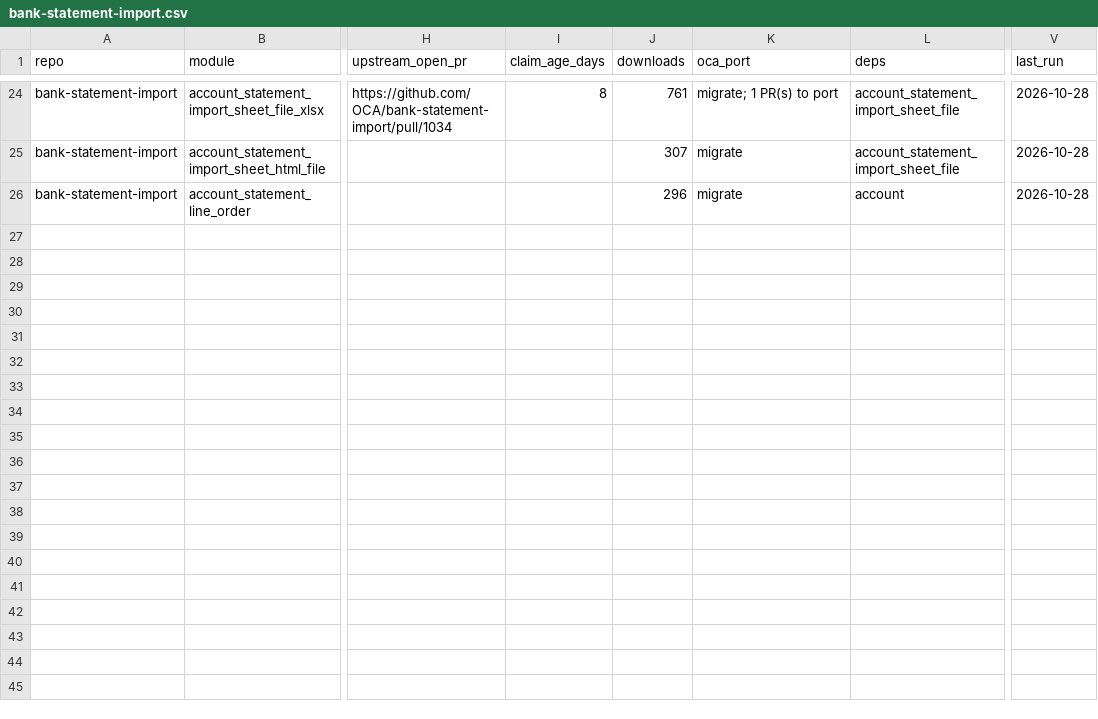
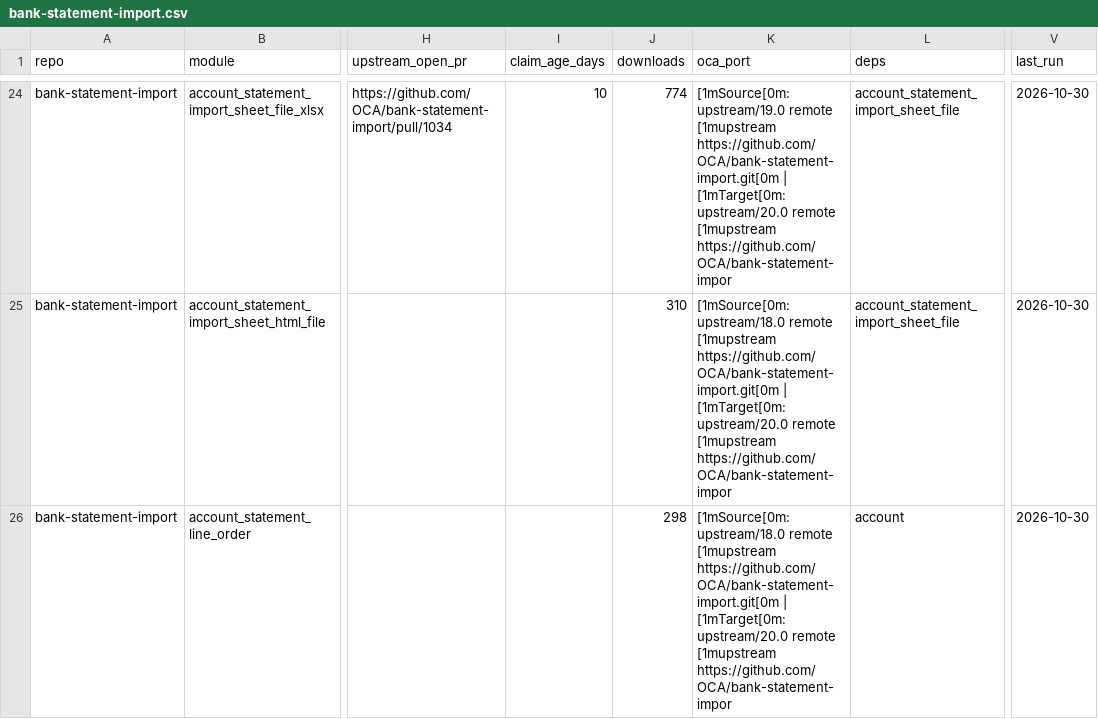
Before and after one commit to BADEP/oca-migration-tools, a CSV file: reports/20.0/bank-statement-import.csv, drawn as a sheet; only a part is shown, gaps mark what is left out; the diff covers the shown part only; the diff names each change by its address in the sheet, - before the commit and + after, or states it on an @@ line.

```diff
--- a/reports/20.0/bank-statement-import.csv
+++ b/reports/20.0/bank-statement-import.csv
-I24 (claim_age_days): 8
+I24 (claim_age_days): 10
-J24 (downloads): 761
+J24 (downloads): 774
-K24 (oca_port): migrate; 1 PR(s) to port
+K24 (oca_port): [1mSource[0m: upstream/19.0 remote [1mupstream https://github.com/OCA/bank-statement-import.git[0m | [1mTarget[0m: upstream/20.0 remote [1mupstream https://github.com/OCA/bank-statement-impor
-V24:V26 (last_run): 2026-10-28
+V24:V26 (last_run): 2026-10-30
-J25 (downloads): 307
+J25 (downloads): 310
-K25:K26 (oca_port): migrate
+K25:K26 (oca_port): [1mSource[0m: upstream/18.0 remote [1mupstream https://github.com/OCA/bank-statement-import.git[0m | [1mTarget[0m: upstream/20.0 remote [1mupstream https://github.com/OCA/bank-statement-impor
-J26 (downloads): 296
+J26 (downloads): 298
```
Also changed, not shown: 57 edited cells elsewhere in this file, reports/20.0/account-financial-reporting.csv, reports/20.0/contract.csv, 47 other files.
